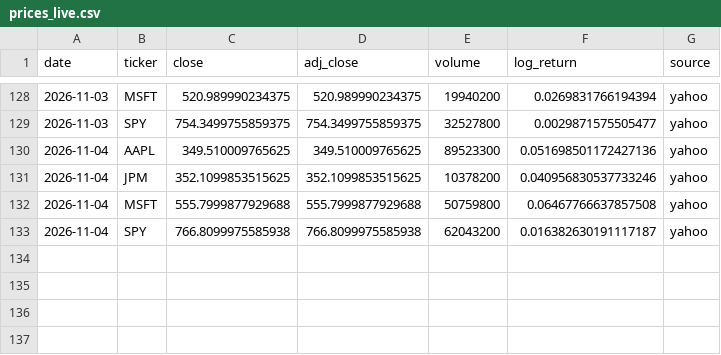
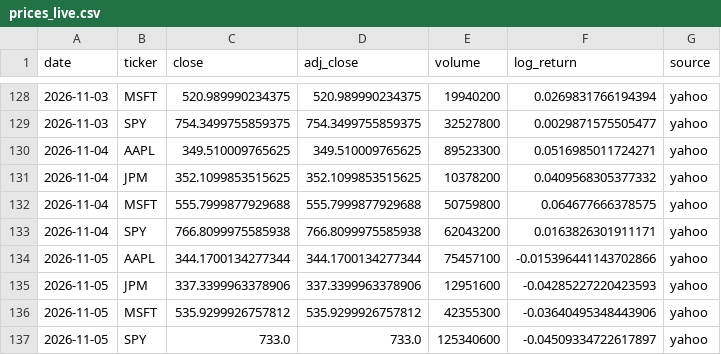
Before and after one commit to Najam0786/risk-aware-stock-forecasting, a CSV file: data/live/prices_live.csv, drawn as a sheet; only a part is shown, gaps mark what is left out.

Commit message:
Live data refresh 2026-11-06

```diff
--- a/data/live/prices_live.csv
+++ b/data/live/prices_live.csv
@@ -129,5 +129,9 @@ date,ticker,close,adj_close,volume,log_return,source
 2026-11-03,SPY,754.3499755859375,754.3499755859375,32527800,0.0029871575505477,yahoo
-2026-11-04,AAPL,349.510009765625,349.510009765625,89523300,0.051698501172427136,yahoo
-2026-11-04,JPM,352.1099853515625,352.1099853515625,10378200,0.040956830537733246,yahoo
-2026-11-04,MSFT,555.7999877929688,555.7999877929688,50759800,0.06467766637857508,yahoo
-2026-11-04,SPY,766.8099975585938,766.8099975585938,62043200,0.016382630191117187,yahoo
+2026-11-04,AAPL,349.510009765625,349.510009765625,89523300,0.0516985011724271,yahoo
+2026-11-04,JPM,352.1099853515625,352.1099853515625,10378200,0.0409568305377332,yahoo
+2026-11-04,MSFT,555.7999877929688,555.7999877929688,50759800,0.064677666378575,yahoo
+2026-11-04,SPY,766.8099975585938,766.8099975585938,62043200,0.0163826301911171,yahoo
+2026-11-05,AAPL,344.1700134277344,344.1700134277344,75457100,-0.015396441143702866,yahoo
+2026-11-05,JPM,337.3399963378906,337.3399963378906,12951600,-0.04285227220423593,yahoo
+2026-11-05,MSFT,535.9299926757812,535.9299926757812,42355300,-0.03640495348443906,yahoo
+2026-11-05,SPY,733.0,733.0,125340600,-0.04509334722617897,yahoo
```
Also changed, not shown: data/live/macro_live.csv, data/live/vix_live.csv, 5 other files.
